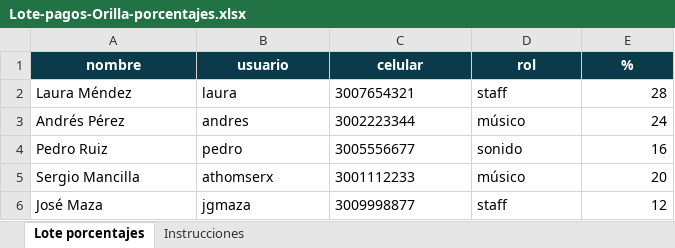
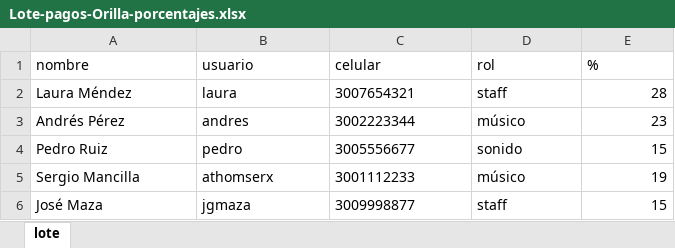
Before and after one commit to Jgmaza/bb101-caribe-lab, an Excel workbook: frontend/public/Lote-pagos-Orilla-porcentajes.xlsx, sheet lote, drawn as a sheet; values as stored, in another font and other column widths than the file's, no borders; the diff names each change by its address in the sheet, - before the commit and + after, or states it on an @@ line.

Commit message:
feat: retiro Bancolombia y plantillas en pesos colombianos (COP)
Muestra el abono en COP (no dólares), plantilla monto_cop + Excel en public, y copy del límite del banco de prueba.

```diff
--- a/frontend/public/Lote-pagos-Orilla-porcentajes.xlsx (sheet lote)
+++ b/frontend/public/Lote-pagos-Orilla-porcentajes.xlsx (sheet lote)
-sheet tab: Lote porcentajes
+sheet tab: lote
-sheet tab: Instrucciones
@@ A1:E1 fill: #0B3A4A → none, bold: on → off, text colour: #FFFFFF → black, alignment: center → left @@
-E3 (%): 24
+E3 (%): 23
-E4 (%): 16
+E4 (%): 15
-E5 (%): 20
+E5 (%): 19
-E6 (%): 12
+E6 (%): 15
```
Also changed, not shown: frontend/public/Lote-pagos-Orilla-demo.xlsx, 8 other files.
